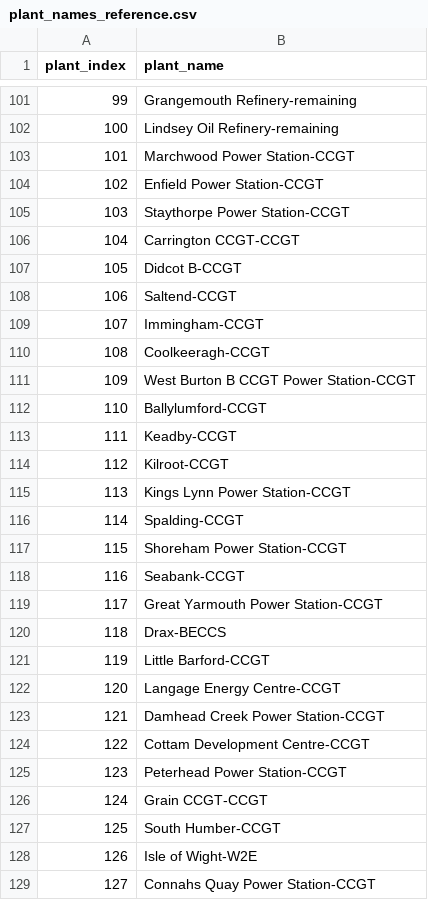
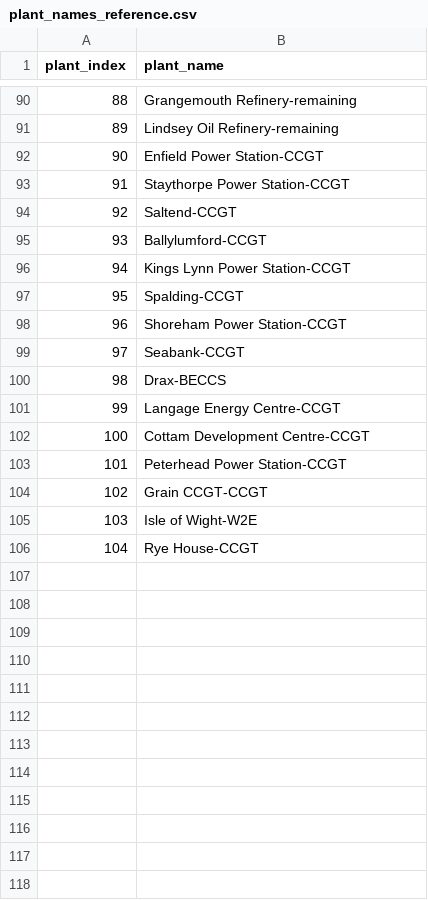
Before and after one commit to ostenst/CTBO-UK, a CSV file: plant_names_reference.csv, drawn as a sheet; only a part is shown, gaps mark what is left out; the shorter side is filled out with more unchanged rows; removed rows and columns are numbered as before the commit, all else as after; the diff covers the shown part only; the diff names each change by its address in the sheet, - before the commit and + after, or states it on an @@ line.

```diff
--- a/plant_names_reference.csv
+++ b/plant_names_reference.csv
@@ column A (plant_index) renumbered between rows 4 and 106 @@
-row 103: 101 | Marchwood Power Station-CCGT
-row 106: 104 | Carrington CCGT-CCGT
-row 107: 105 | Didcot B-CCGT
-row 109: 107 | Immingham-CCGT
-row 110: 108 | Coolkeeragh-CCGT
-row 111: 109 | West Burton B CCGT Power Station-CCGT
-row 113: 111 | Keadby-CCGT
-row 114: 112 | Kilroot-CCGT
-row 119: 117 | Great Yarmouth Power Station-CCGT
-row 121: 119 | Little Barford-CCGT
-row 123: 121 | Damhead Creek Power Station-CCGT
-row 127: 125 | South Humber-CCGT
-row 129: 127 | Connahs Quay Power Station-CCGT
```
Also changed, not shown: 2 added rows, 16 removed rows and 2 moved rows elsewhere in this file, 7 other files.
